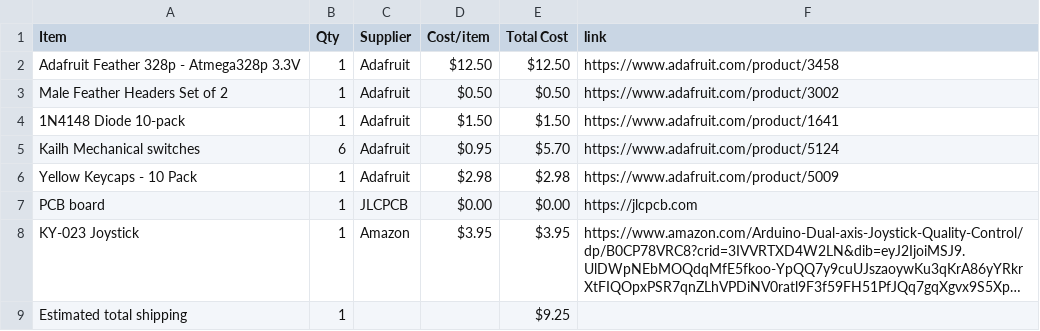
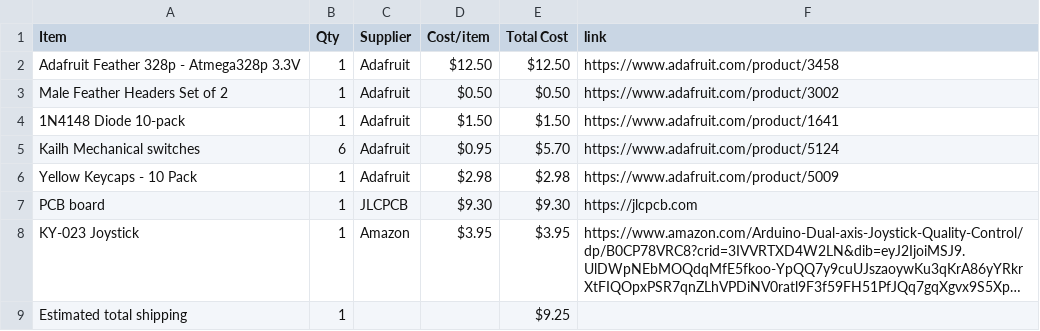
Before and after one commit to insert-joke-here/JoystickMacropad, a CSV file: BOM.csv, drawn as a sheet; long unchanged cells end in …; the diff names each change by its address in the sheet, - before the commit and + after, or states it on an @@ line.

Commit message:
Sync JoystickMacropad from Half Life

```diff
--- a/BOM.csv
+++ b/BOM.csv
-D7 (Cost/item): $0.00
+D7 (Cost/item): $9.30
-E7 (Total Cost): $0.00
+E7 (Total Cost): $9.30
```
